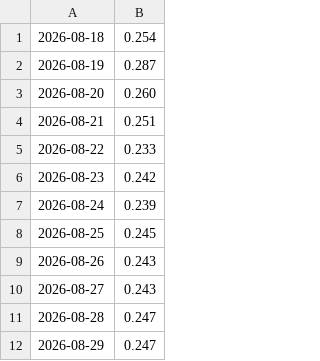
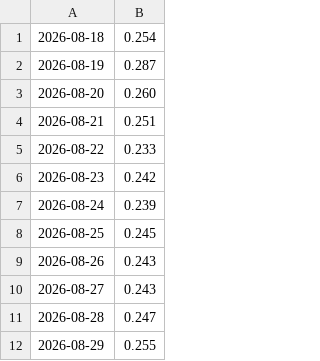
Before and after one commit to ian-sanghyuk-han/batavia-wtl, a CSV file: site/data/history/conv.csv, drawn as a sheet.

```diff
--- a/site/data/history/conv.csv
+++ b/site/data/history/conv.csv
@@ -11,2 +11,2 @@
 2026-08-28,0.247
-2026-08-29,0.247
+2026-08-29,0.255
```
Also changed, not shown: 6 other files.
